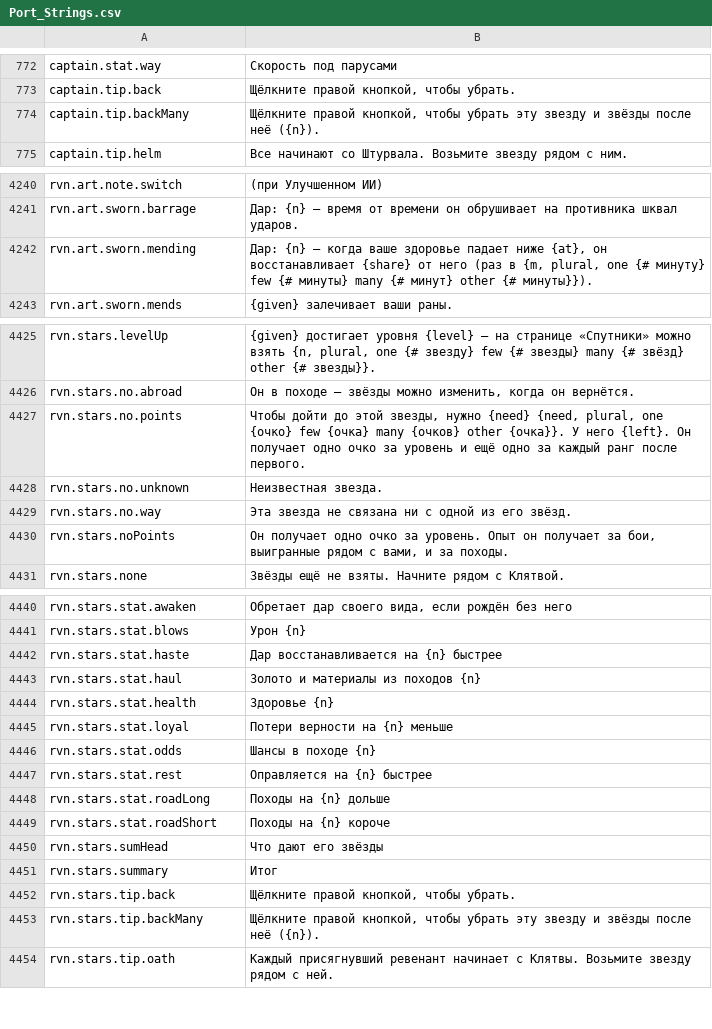
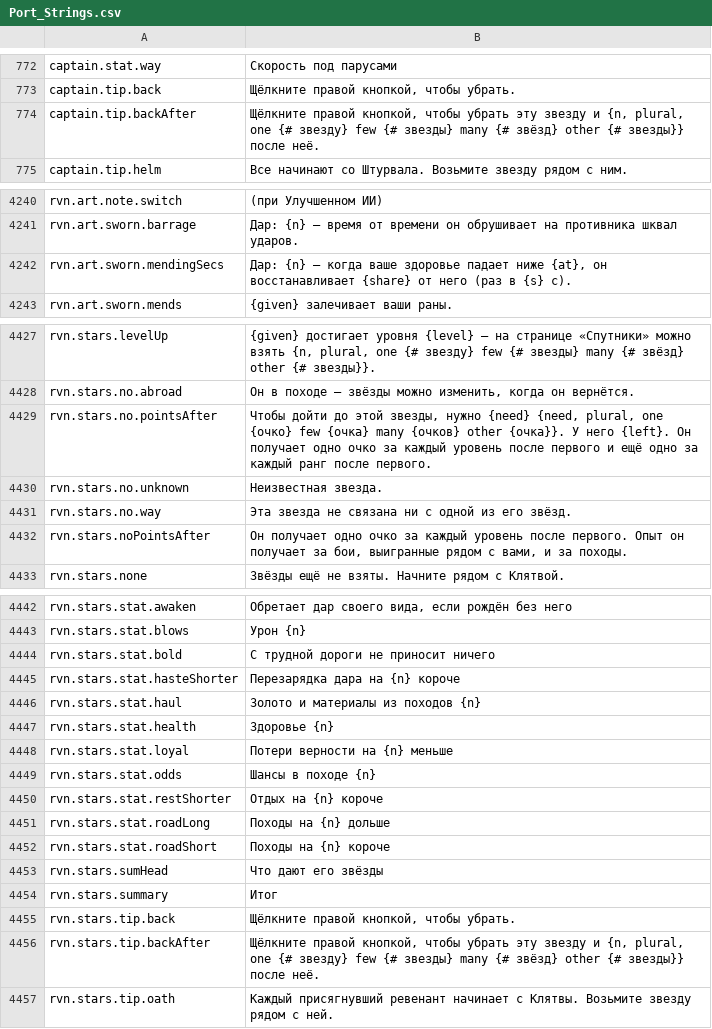
Before and after one commit to Betawolf1213/daggerfall-js-source-voice, a CSV file: locales/ru/Port_Strings.csv, drawn as a sheet; only a part is shown, gaps mark what is left out; the diff covers the shown part only.

```diff
--- a/locales/ru/Port_Strings.csv
+++ b/locales/ru/Port_Strings.csv
@@ -773,3 +773,3 @@ captain.stat.way,"Скорость под парусами"
 captain.tip.back,"Щёлкните правой кнопкой, чтобы убрать."
-captain.tip.backMany,"Щёлкните правой кнопкой, чтобы убрать эту звезду и звёзды после неё ({n})."
+captain.tip.backAfter,"Щёлкните правой кнопкой, чтобы убрать эту звезду и {n, plural, one {# звезду} few {# звезды} many {# звёзд} other {# звезды}} после неё."
 captain.tip.helm,"Все начинают со Штурвала. Возьмите звезду рядом с ним."
@@ -4243,3 +4243,3 @@ rvn.art.note.switch," (при Улучшенном ИИ)"
 rvn.art.sworn.barrage,"Дар: {n} — время от времени он обрушивает на противника шквал ударов."
-rvn.art.sworn.mending,"Дар: {n} — когда ваше здоровье падает ниже {at}, он восстанавливает {share} от него (раз в {m, plural, one {# минуту} few {# минуты} many {# минут} other {# минуты}})."
+rvn.art.sworn.mendingSecs,"Дар: {n} — когда ваше здоровье падает ниже {at}, он восстанавливает {share} от него (раз в {s} с)."
 rvn.art.sworn.mends,"{given} залечивает ваши раны."
@@ -4428,6 +4430,6 @@ rvn.stars.levelUp,"{given} достигает уровня {level} — на ст
 rvn.stars.no.abroad,"Он в походе — звёзды можно изменить, когда он вернётся."
-rvn.stars.no.points,"Чтобы дойти до этой звезды, нужно {need} {need, plural, one {очко} few {очка} many {очков} other {очка}}. У него {left}. Он получает одно очко за уровень и ещё одно за каждый ранг после первого."
+rvn.stars.no.pointsAfter,"Чтобы дойти до этой звезды, нужно {need} {need, plural, one {очко} few {очка} many {очков} other {очка}}. У него {left}. Он получает одно очко за каждый уровень после первого и ещё одно за каждый ранг после первого."
 rvn.stars.no.unknown,"Неизвестная звезда."
 rvn.stars.no.way,"Эта звезда не связана ни с одной из его звёзд."
-rvn.stars.noPoints,"Он получает одно очко за уровень. Опыт он получает за бои, выигранные рядом с вами, и за походы."
+rvn.stars.noPointsAfter,"Он получает одно очко за каждый уровень после первого. Опыт он получает за бои, выигранные рядом с вами, и за походы."
 rvn.stars.none,"Звёзды ещё не взяты. Начните рядом с Клятвой."
@@ -4443,3 +4445,4 @@ rvn.stars.stat.awaken,"Обретает дар своего вида, если
 rvn.stars.stat.blows,"Урон {n}"
-rvn.stars.stat.haste,"Дар восстанавливается на {n} быстрее"
+rvn.stars.stat.bold,"С трудной дороги не приносит ничего"
+rvn.stars.stat.hasteShorter,"Перезарядка дара на {n} короче"
 rvn.stars.stat.haul,"Золото и материалы из походов {n}"
@@ -4448,3 +4451,3 @@ rvn.stars.stat.loyal,"Потери верности на {n} меньше"
 rvn.stars.stat.odds,"Шансы в походе {n}"
-rvn.stars.stat.rest,"Оправляется на {n} быстрее"
+rvn.stars.stat.restShorter,"Отдых на {n} короче"
 rvn.stars.stat.roadLong,"Походы на {n} дольше"
@@ -4454,3 +4457,3 @@ rvn.stars.summary,"Итог"
 rvn.stars.tip.back,"Щёлкните правой кнопкой, чтобы убрать."
-rvn.stars.tip.backMany,"Щёлкните правой кнопкой, чтобы убрать эту звезду и звёзды после неё ({n})."
+rvn.stars.tip.backAfter,"Щёлкните правой кнопкой, чтобы убрать эту звезду и {n, plural, one {# звезду} few {# звезды} many {# звёзд} other {# звезды}} после неё."
 rvn.stars.tip.oath,"Каждый присягнувший ревенант начинает с Клятвы. Возьмите звезду рядом с ней."
```
Also changed, not shown: 2 added rows elsewhere in this file, locales/bg/Port_Strings.csv, locales/es/Port_Strings.csv, 47 other files.
